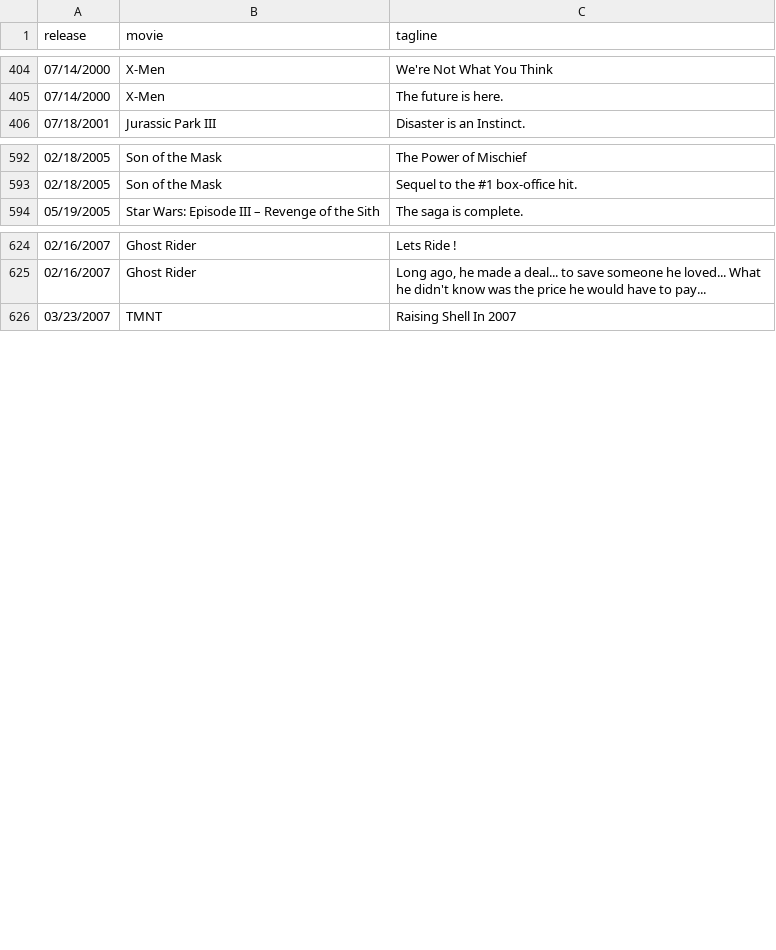
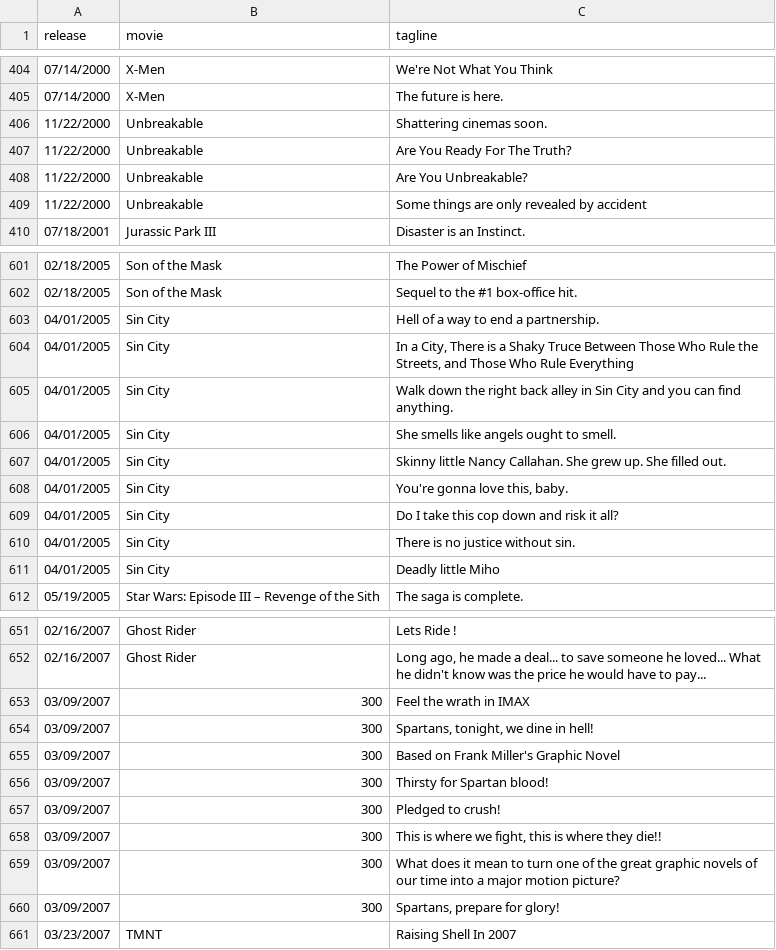
Before and after one commit to triviadraft/triviadraft.github.io, a CSV file: python/actordata - taglines.csv, drawn as a sheet; only a part is shown, gaps mark what is left out; the diff covers the shown part only.

Commit message:
finish taglines with graphic novels and mixed bag

```diff
--- a/python/actordata - taglines.csv
+++ b/python/actordata - taglines.csv
@@ -405,2 +405,6 @@ release,movie,tagline
 07/14/2000,X-Men,The future is here.
+11/22/2000,Unbreakable,Shattering cinemas soon.
+11/22/2000,Unbreakable,Are You Ready For The Truth?
+11/22/2000,Unbreakable,Are You Unbreakable?
+11/22/2000,Unbreakable,Some things are only revealed by accident
 07/18/2001,Jurassic Park III,Disaster is an Instinct.
@@ -593,2 +602,11 @@ release,movie,tagline
 02/18/2005,Son of the Mask,Sequel to the #1 box-office hit.
+04/01/2005,Sin City,Hell of a way to end a partnership.
+04/01/2005,Sin City,"In a City, There is a Shaky Truce Between Those Who Rule the Streets, and Those Who Rule Everything"
+04/01/2005,Sin City,Walk down the right back alley in Sin City and you can find anything.
+04/01/2005,Sin City,She smells like angels ought to smell.
+04/01/2005,Sin City,Skinny little Nancy Callahan. She grew up. She filled out.
+04/01/2005,Sin City,"You're gonna love this, baby."
+04/01/2005,Sin City,Do I take this cop down and risk it all?
+04/01/2005,Sin City,There is no justice without sin.
+04/01/2005,Sin City,Deadly little Miho
 05/19/2005,Star Wars: Episode III – Revenge of the Sith,The saga is complete.
@@ -625,2 +652,10 @@ release,movie,tagline
 02/16/2007,Ghost Rider,"Long ago, he made a deal... to save someone he loved... What he didn't know was the price he would have to pay..."
+03/09/2007,300,Feel the wrath in IMAX
+03/09/2007,300,"Spartans, tonight, we dine in hell!"
+03/09/2007,300,Based on Frank Miller's Graphic Novel
+03/09/2007,300,Thirsty for Spartan blood!
+03/09/2007,300,Pledged to crush!
+03/09/2007,300,"This is where we fight, this is where they die!!"
+03/09/2007,300,What does it mean to turn one of the great graphic novels of our time into a major motion picture?
+03/09/2007,300,"Spartans, prepare for glory!"
 03/23/2007,TMNT,Raising Shell In 2007
```
Also changed, not shown: 31 added rows elsewhere in this file, python/actordata - movies.csv, 4 other files.
